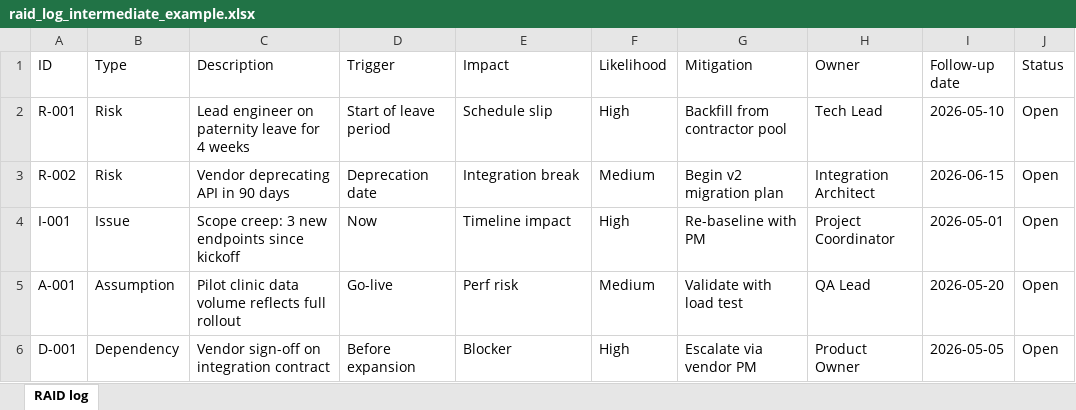
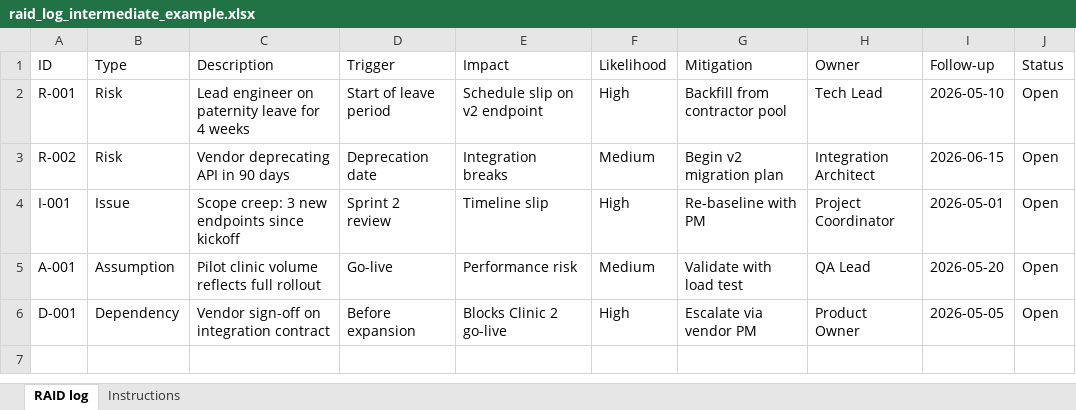
Before and after one commit to uddy245/project-coordinator-launchpad, an Excel workbook: public/templates/raid_log_intermediate_example.xlsx, sheet RAID log, drawn as a sheet; values as stored, in another font and other column widths than the file's, no cell formats; the diff names each change by its address in the sheet, - before the commit and + after, or states it on an @@ line.

```diff
--- a/public/templates/raid_log_intermediate_example.xlsx (sheet RAID log)
+++ b/public/templates/raid_log_intermediate_example.xlsx (sheet RAID log)
+sheet tab: Instructions
-I1: Follow-up date
+I1: Follow-up
-E2 (Impact): Schedule slip
+E2 (Impact): Schedule slip on v2 endpoint
-E3 (Impact): Integration break
+E3 (Impact): Integration breaks
-D4 (Trigger): Now
+D4 (Trigger): Sprint 2 review
-E4 (Impact): Timeline impact
+E4 (Impact): Timeline slip
-C5 (Description): Pilot clinic data volume reflects full rollout
+C5 (Description): Pilot clinic volume reflects full rollout
-E5 (Impact): Perf risk
+E5 (Impact): Performance risk
-E6 (Impact): Blocker
+E6 (Impact): Blocks Clinic 2 go-live
```
Also changed, not shown: cell formats, public/templates/raid_log_hire_ready_example.xlsx, public/templates/raid_log_novice_example.xlsx, 4 other files.
